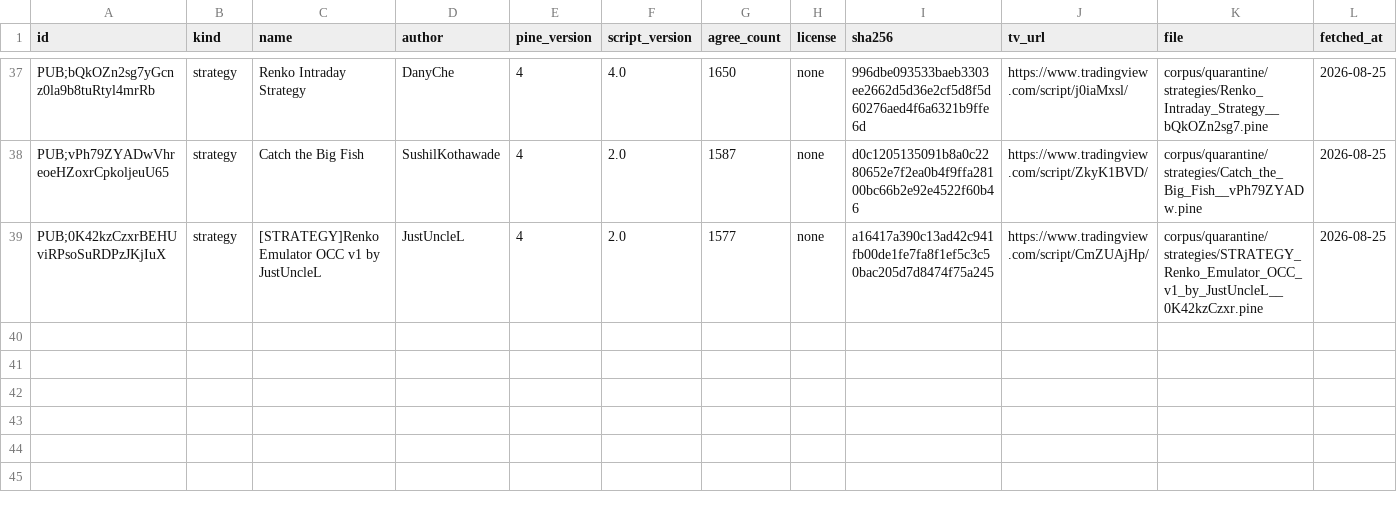
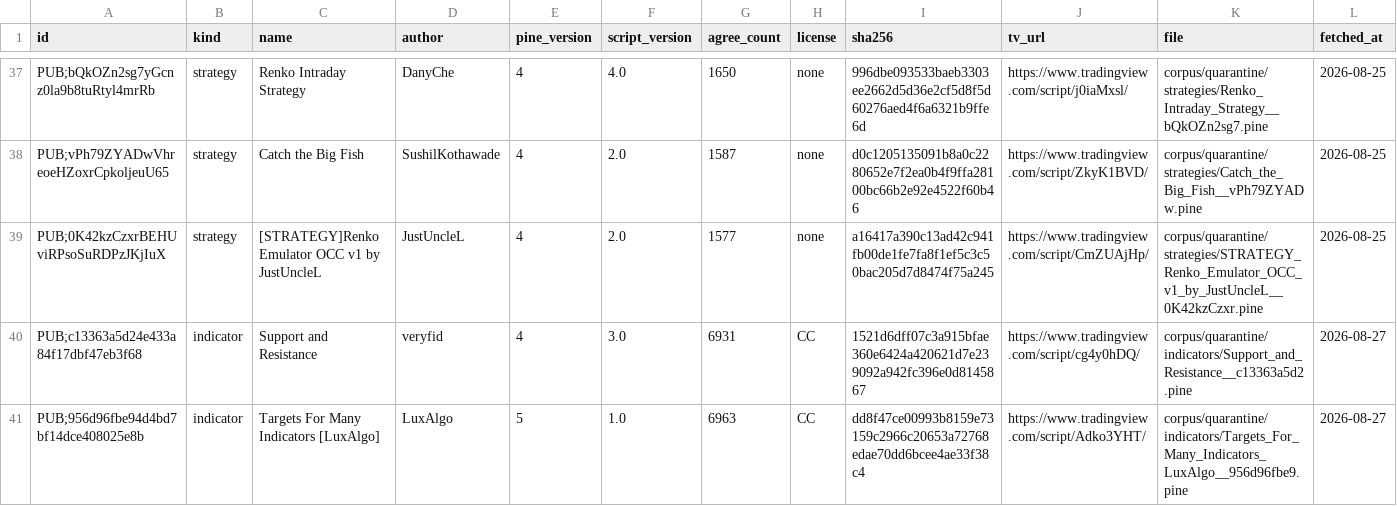
Before and after one commit to PyneSys/pyne-in-the-wild, a CSV file: corpus/quarantine/manifest.csv, drawn as a sheet; only a part is shown, gaps mark what is left out; rows hold the shown columns only; the diff names each change by its address in the sheet, - before the commit and + after, or states it on an @@ line.

```diff
--- a/corpus/quarantine/manifest.csv
+++ b/corpus/quarantine/manifest.csv
+row 40: PUB;c13363a5d24e433a84f17dbf47eb3f68 | indicator | Support and Resistance | veryfid | 4 | 3.0 | 6931 | CC | 1521d6dff07c3a915bfae360e6424a420621d7e239092a942fc396e0d8145867 | https://www.tradingview.com/script/cg4y0hDQ/ | corpus/quarantine/indicators/Support_and_Resistance__c13363a5d2.pine | 2026-08-27
+row 41: PUB;956d96fbe94d4bd7bf14dce408025e8b | indicator | Targets For Many Indicators [LuxAlgo] | LuxAlgo | 5 | 1.0 | 6963 | CC | dd8f47ce00993b8159e73159c2966c20653a72768edae70dd6bcee4ae33f38c4 | https://www.tradingview.com/script/Adko3YHT/ | corpus/quarantine/indicators/Targets_For_Many_Indicators_LuxAlgo__956d96fbe9.pine | 2026-08-27
```
Also changed, not shown: corpus/libs/manifest.csv, corpus/manifest.csv, 23 other files.
